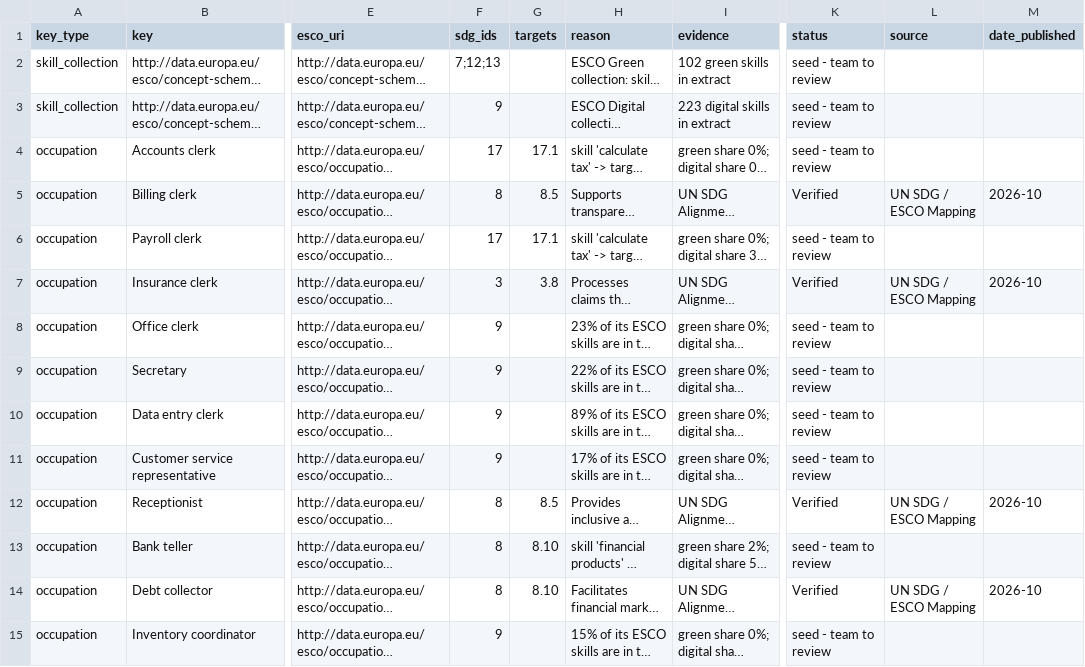
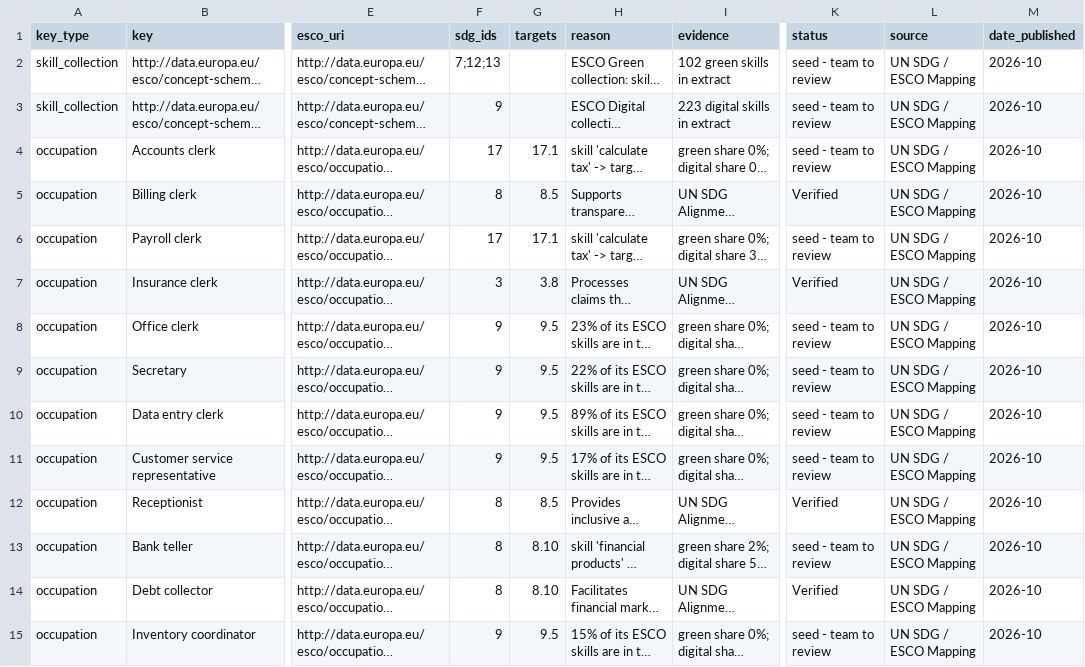
Before and after one commit to nazmaram948-creator/MetaMind, a CSV file: data/curated/sdg_map_v2.csv, drawn as a sheet; only a part is shown, gaps mark what is left out; long unchanged cells end in …; the diff covers the shown part only; the diff names each change by its address in the sheet, - before the commit and + after, or states it on an @@ line.

Commit message:
fix(sdg): restore 36 real occupation SDG mappings and remove unused RunPod hooks

```diff
--- a/data/curated/sdg_map_v2.csv
+++ b/data/curated/sdg_map_v2.csv
-L2:L4 (source): (empty)
+L2:L4 (source): UN SDG / ESCO Mapping
-M2:M4 (date_published): (empty)
+M2:M4 (date_published): 2026-10
-L6 (source): (empty)
+L6 (source): UN SDG / ESCO Mapping
-M6 (date_published): (empty)
+M6 (date_published): 2026-10
-G8:G11 (targets): (empty)
+G8:G11 (targets): 9.5
-L8:L11 (source): (empty)
+L8:L11 (source): UN SDG / ESCO Mapping
-M8:M11 (date_published): (empty)
+M8:M11 (date_published): 2026-10
-L13 (source): (empty)
+L13 (source): UN SDG / ESCO Mapping
-M13 (date_published): (empty)
+M13 (date_published): 2026-10
-G15 (targets): (empty)
+G15 (targets): 9.5
-L15 (source): (empty)
+L15 (source): UN SDG / ESCO Mapping
-M15 (date_published): (empty)
+M15 (date_published): 2026-10
```
Also changed, not shown: 65 edited cells elsewhere in this file, 10 other files.
